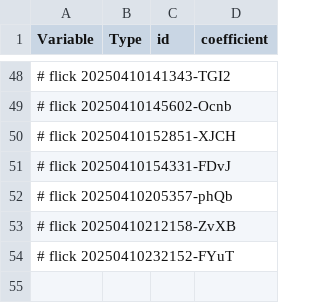
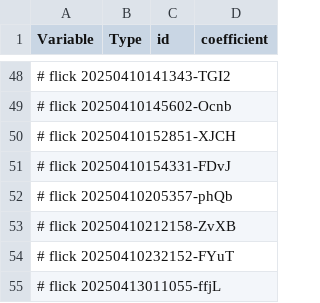
Before and after one commit to abikesa/hologram, a CSV file: kitabo/ensi/ukubona/donorcase/test3/assets/csv/model2_overall.csv, drawn as a sheet; only a part is shown, gaps mark what is left out; the diff names each change by its address in the sheet, - before the commit and + after, or states it on an @@ line.

Commit message:
kitabo/ensi/ukubona/donorcase/test3/assets/csv/model2_overall.csv

```diff
--- a/kitabo/ensi/ukubona/donorcase/test3/assets/csv/model2_overall.csv
+++ b/kitabo/ensi/ukubona/donorcase/test3/assets/csv/model2_overall.csv
+row 55: # flick 20250413011055-ffjL
```
